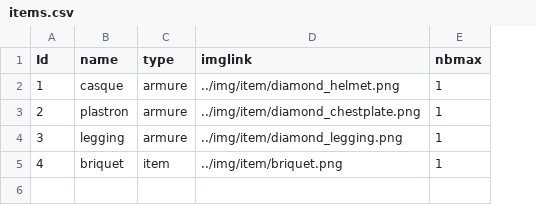
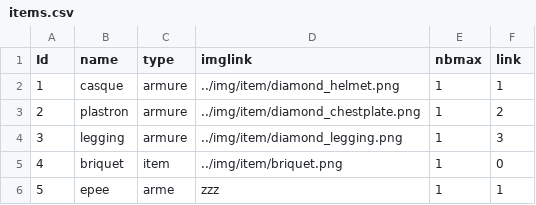
Before and after one commit to SmallishMink34/The-Tale-of-Elma, a CSV file: python/info/items.csv, drawn as a sheet; the diff names each change by its address in the sheet, - before the commit and + after, or states it on an @@ line.

```diff
--- a/python/info/items.csv
+++ b/python/info/items.csv
+column F (link), rows 2-5: 1 | 2 | 3 | 0
+row 6: 5 | epee | arme | zzz | 1 | 1
```
Also changed, not shown: 6 other files.
